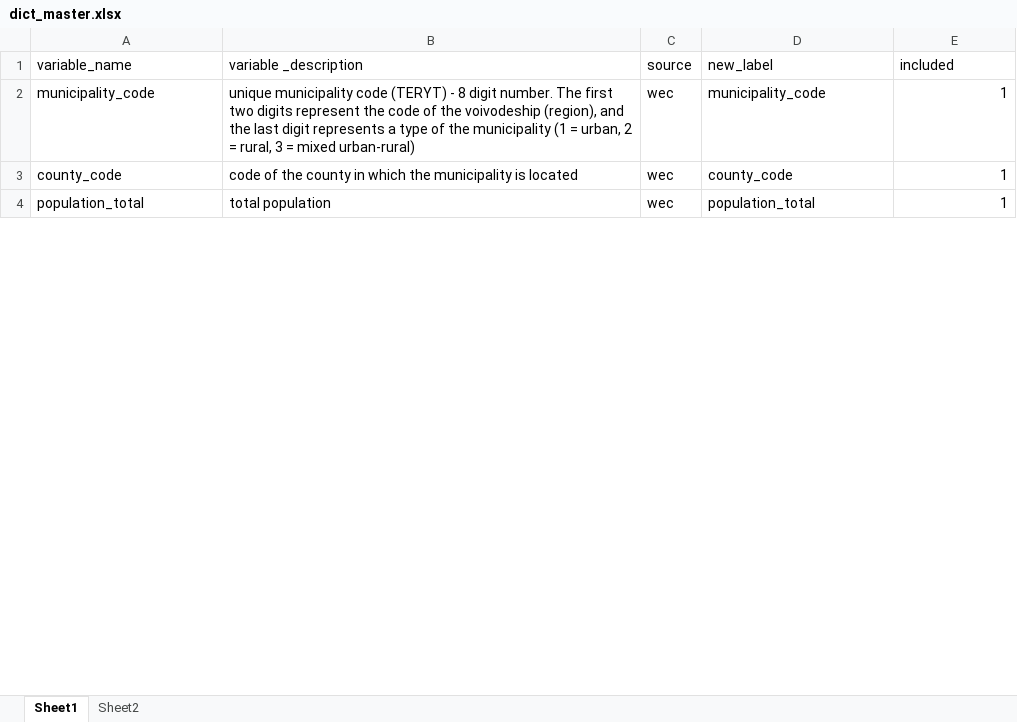
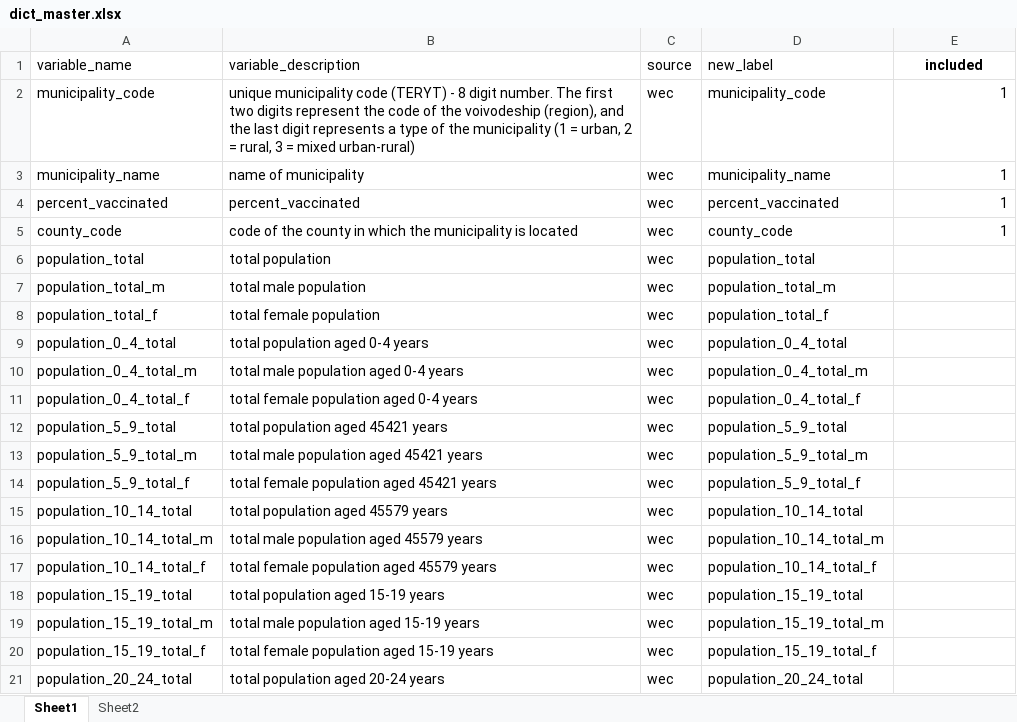
Before and after one commit to Rybakowski/WarsawEconometricChallenge, an Excel workbook: dict_master.xlsx, sheet Sheet1, drawn as a sheet; only a part is shown; values as stored, in another font and other column widths than the file's, no borders; addresses are those after the commit; the diff covers the shown part only; the diff names each change by its address in the sheet, - before the commit and + after, or states it on an @@ line.

```diff
--- a/dict_master.xlsx (sheet Sheet1)
+++ b/dict_master.xlsx (sheet Sheet1)
-B1: variable _description
+B1: variable_description
@@ E1 bold: off → on, alignment: left → center @@
+row 3: municipality_name | name of municipality | wec | municipality_name | 1
+row 4: percent_vaccinated | percent_vaccinated | wec | percent_vaccinated | 1
-E6 (included): 1
+E6 (included): (empty)
+row 7: population_total_m | total male population | wec | population_total_m
+row 8: population_total_f | total female population | wec | population_total_f
+row 9: population_0_4_total | total population aged 0-4 years | wec | population_0_4_total
+row 10: population_0_4_total_m | total male population aged 0-4 years | wec | population_0_4_total_m
+row 11: population_0_4_total_f | total female population aged 0-4 years | wec | population_0_4_total_f
+row 12: population_5_9_total | total population aged 45421 years | wec | population_5_9_total
+row 13: population_5_9_total_m | total male population aged 45421 years | wec | population_5_9_total_m
+row 14: population_5_9_total_f | total female population aged 45421 years | wec | population_5_9_total_f
+row 15: population_10_14_total | total population aged 45579 years | wec | population_10_14_total
+row 16: population_10_14_total_m | total male population aged 45579 years | wec | population_10_14_total_m
+row 17: population_10_14_total_f | total female population aged 45579 years | wec | population_10_14_total_f
+row 18: population_15_19_total | total population aged 15-19 years | wec | population_15_19_total
+row 19: population_15_19_total_m | total male population aged 15-19 years | wec | population_15_19_total_m
+row 20: population_15_19_total_f | total female population aged 15-19 years | wec | population_15_19_total_f
+row 21: population_20_24_total | total population aged 20-24 years | wec | population_20_24_total
```
Also changed, not shown: 139 added rows, 12 removed rows, 2 moved rows and 33 edited cells elsewhere in this sheet, formulas that keep their value, hidden cells, 2_data_processing/new_dict.xlsx, 4 other files.
